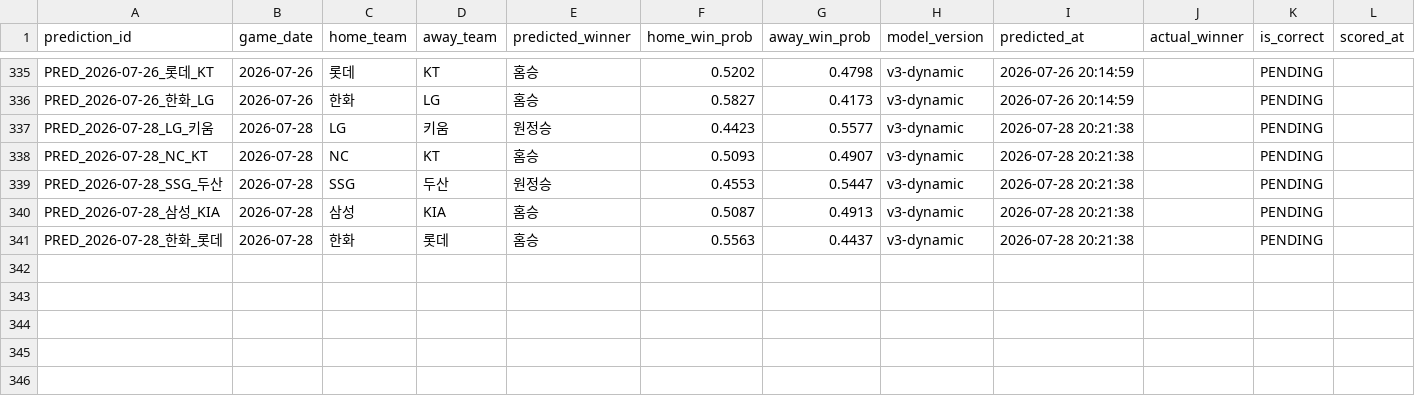
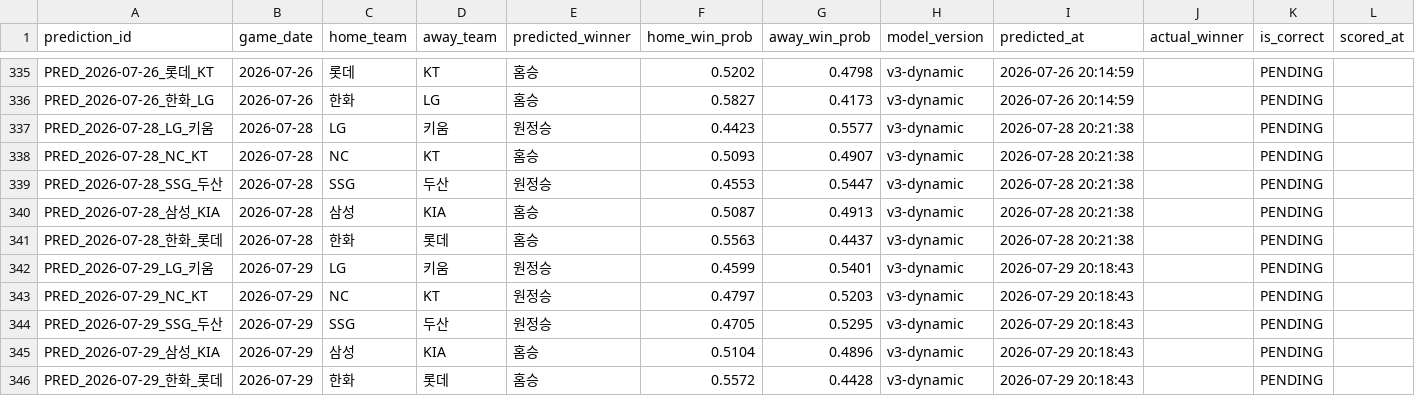
Before and after one commit to limanho001014-create/kbo-predictor-dynamic, a CSV file: data/predictions_log.csv, drawn as a sheet; only a part is shown, gaps mark what is left out.

```diff
--- a/data/predictions_log.csv
+++ b/data/predictions_log.csv
@@ -341 +341,6 @@ PRED_2026-07-28_삼성_KIA,2026-07-28,삼성,KIA,홈승,0.5087,0.4913,v3-dynamic
 PRED_2026-07-28_한화_롯데,2026-07-28,한화,롯데,홈승,0.5563,0.4437,v3-dynamic,2026-07-28 20:21:38,,PENDING,
+PRED_2026-07-29_LG_키움,2026-07-29,LG,키움,원정승,0.4599,0.5401,v3-dynamic,2026-07-29 20:18:43,,PENDING,
+PRED_2026-07-29_NC_KT,2026-07-29,NC,KT,원정승,0.4797,0.5203,v3-dynamic,2026-07-29 20:18:43,,PENDING,
+PRED_2026-07-29_SSG_두산,2026-07-29,SSG,두산,원정승,0.4705,0.5295,v3-dynamic,2026-07-29 20:18:43,,PENDING,
+PRED_2026-07-29_삼성_KIA,2026-07-29,삼성,KIA,홈승,0.5104,0.4896,v3-dynamic,2026-07-29 20:18:43,,PENDING,
+PRED_2026-07-29_한화_롯데,2026-07-29,한화,롯데,홈승,0.5572,0.4428,v3-dynamic,2026-07-29 20:18:43,,PENDING,
```
Also changed, not shown: data/games_history.csv, data/players_latest_hitter.csv, 7 other files.
